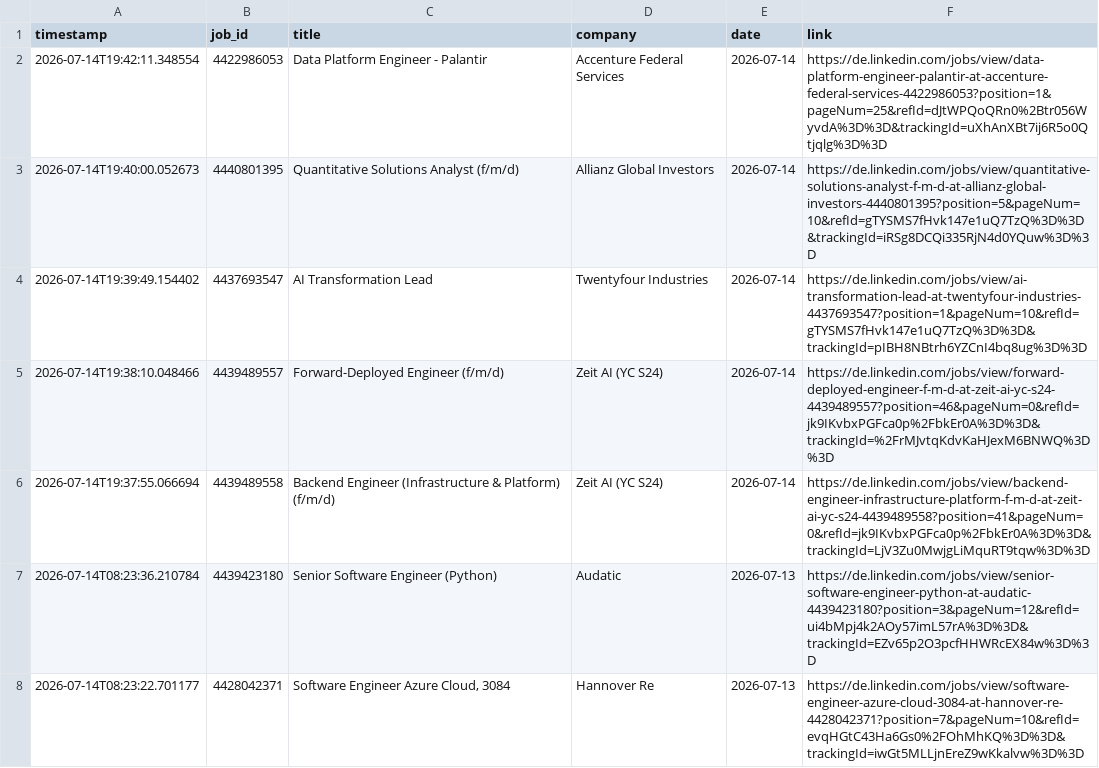
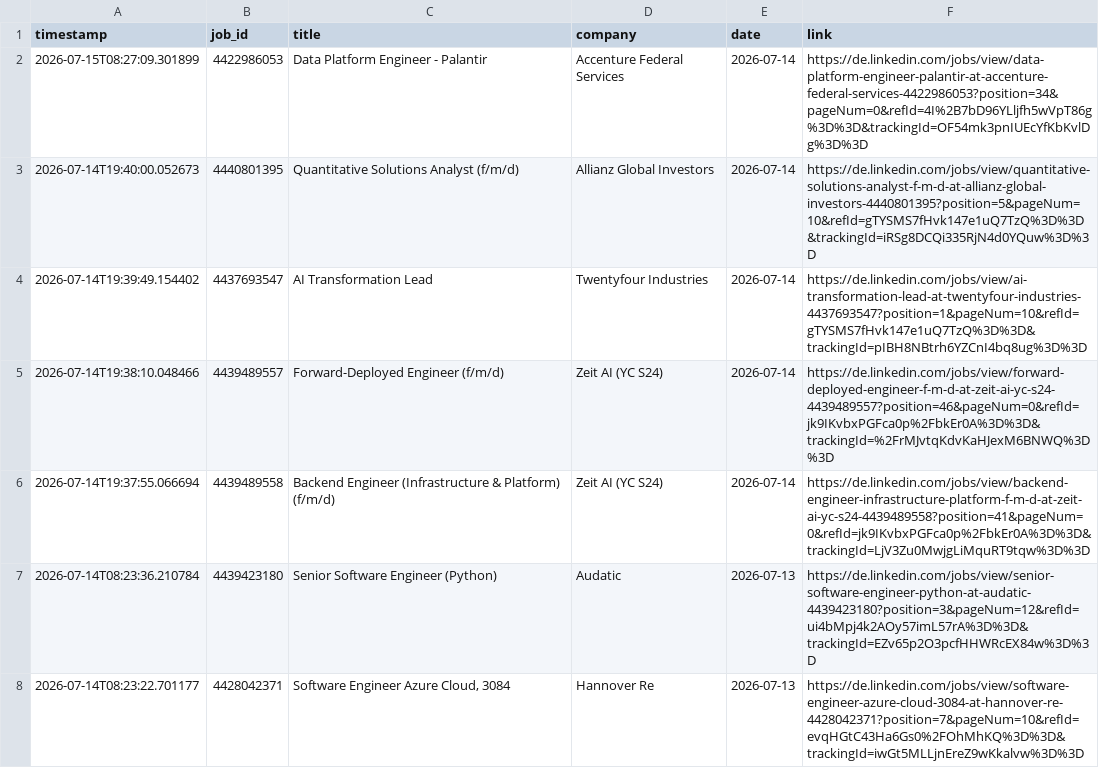
Before and after one commit to mugundanaswin/Data_Engineering, a TSV file: webscrapping_projects/scheduled/outputs/jobs_log.tsv, drawn as a sheet; only a part is shown.

```diff
--- a/webscrapping_projects/scheduled/outputs/jobs_log.tsv
+++ b/webscrapping_projects/scheduled/outputs/jobs_log.tsv
@@ -1,3 +1,3 @@
 timestamp	job_id	title	company	date	link
-2026-07-14T19:42:11.348554	4422986053	Data Platform Engineer - Palantir	Accenture Federal Services	2026-07-14	https://de.linkedin.com/jobs/view/data-platform-engineer-palantir-at-accenture-federal-services-4422986053?position=1&pageNum=25&refId=dJtWPQoQRn0%2Btr056WyvdA%3D%3D&trackingId=uXhAnXBt7ij6R5o0Qtjqlg%3D%3D
+2026-07-15T08:27:09.301899	4422986053	Data Platform Engineer - Palantir	Accenture Federal Services	2026-07-14	https://de.linkedin.com/jobs/view/data-platform-engineer-palantir-at-accenture-federal-services-4422986053?position=34&pageNum=0&refId=4I%2B7bD96YLljfh5wVpT86g%3D%3D&trackingId=OF54mk3pnIUEcYfKbKvlDg%3D%3D
 2026-07-14T19:40:00.052673	4440801395	Quantitative Solutions Analyst (f/m/d)	Allianz Global Investors	2026-07-14	https://de.linkedin.com/jobs/view/quantitative-solutions-analyst-f-m-d-at-allianz-global-investors-4440801395?position=5&pageNum=10&refId=gTYSMS7fHvk147e1uQ7TzQ%3D%3D&trackingId=iRSg8DCQi335RjN4d0YQuw%3D%3D
```
